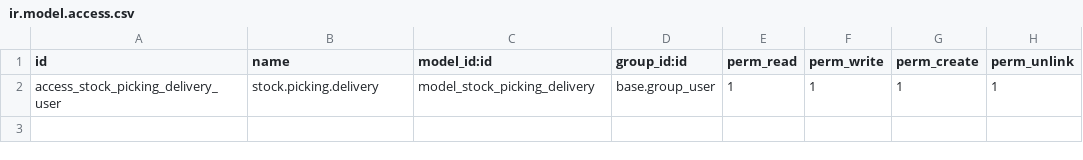
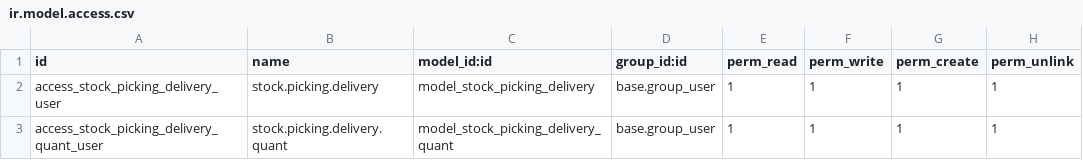
Before and after one commit to alesconti/micronaet-logistic, a CSV file: tyres_logistic_pick_in_load/security/ir.model.access.csv, drawn as a sheet; the diff names each change by its address in the sheet, - before the commit and + after, or states it on an @@ line.

Commit message:
generic bugfix (fast message)

```diff
--- a/tyres_logistic_pick_in_load/security/ir.model.access.csv
+++ b/tyres_logistic_pick_in_load/security/ir.model.access.csv
+row 3: access_stock_picking_delivery_quant_user | stock.picking.delivery.quant | model_stock_picking_delivery_quant | base.group_user | 1 | 1 | 1 | 1
```
